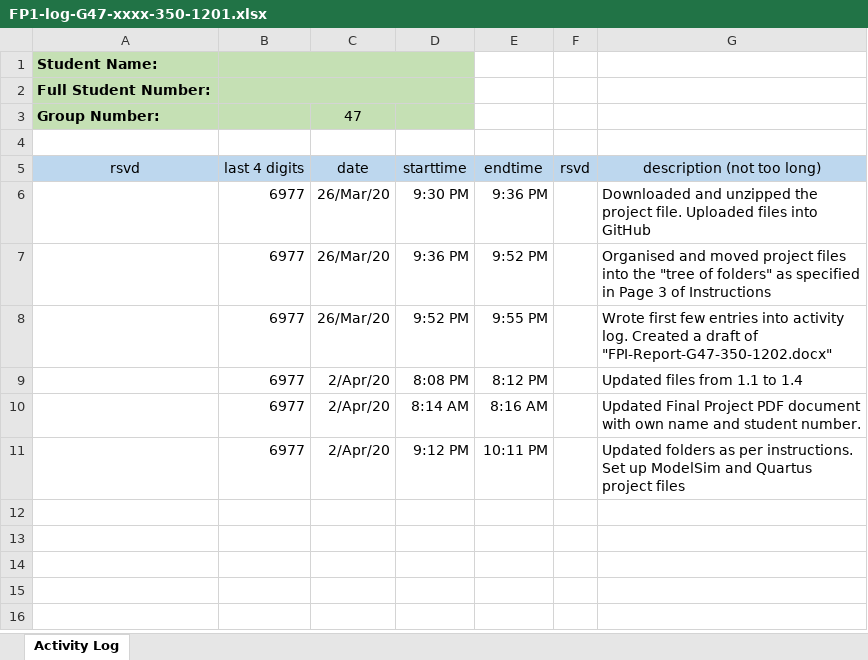
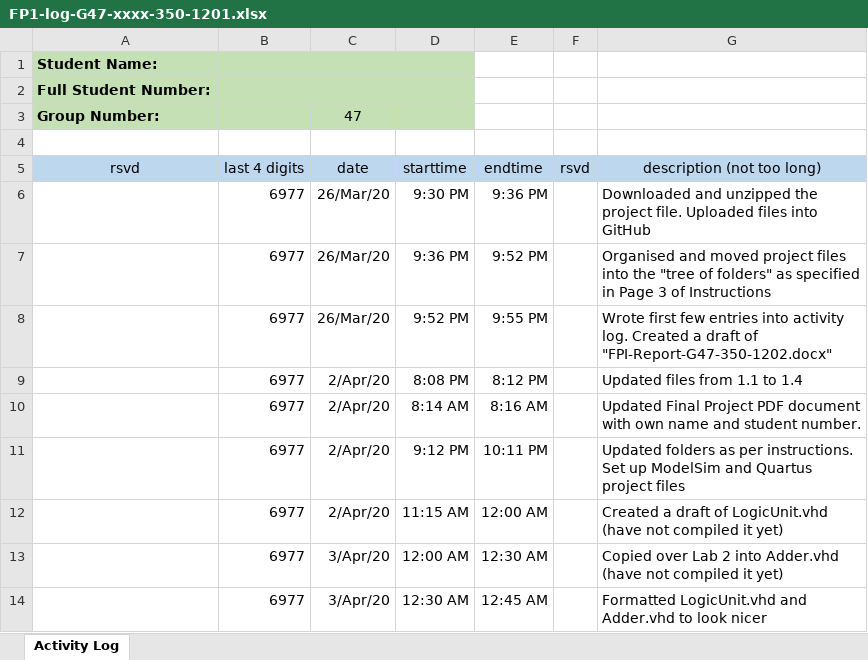
Before and after one commit to cjinn/ensc350-finalproject, an Excel workbook: ExU/Documentation/FP1-log-G47-xxxx-350-1201.xlsx, sheet Activity Log, drawn as a sheet; values as stored, in another font and other column widths than the file's, no borders; the diff names each change by its address in the sheet, - before the commit and + after, or states it on an @@ line.

Commit message:
Created drafts of LogicUnit.vhd and Adder.vhd. The latter is copied from Lab 2

```diff
--- a/ExU/Documentation/FP1-log-G47-xxxx-350-1201.xlsx (sheet Activity Log)
+++ b/ExU/Documentation/FP1-log-G47-xxxx-350-1201.xlsx (sheet Activity Log)
+row 12:  | 6977 | 2/Apr/20 | 11:15 AM | 12:00 AM |  | Created a draft of LogicUnit.vhd (have not compiled it yet)
+row 13:  | 6977 | 3/Apr/20 | 12:00 AM | 12:30 AM |  | Copied over Lab 2 into Adder.vhd (have not compiled it yet)
+row 14:  | 6977 | 3/Apr/20 | 12:30 AM | 12:45 AM |  | Formatted LogicUnit.vhd and Adder.vhd to look nicer
```
Also changed, not shown: 2 other files.
